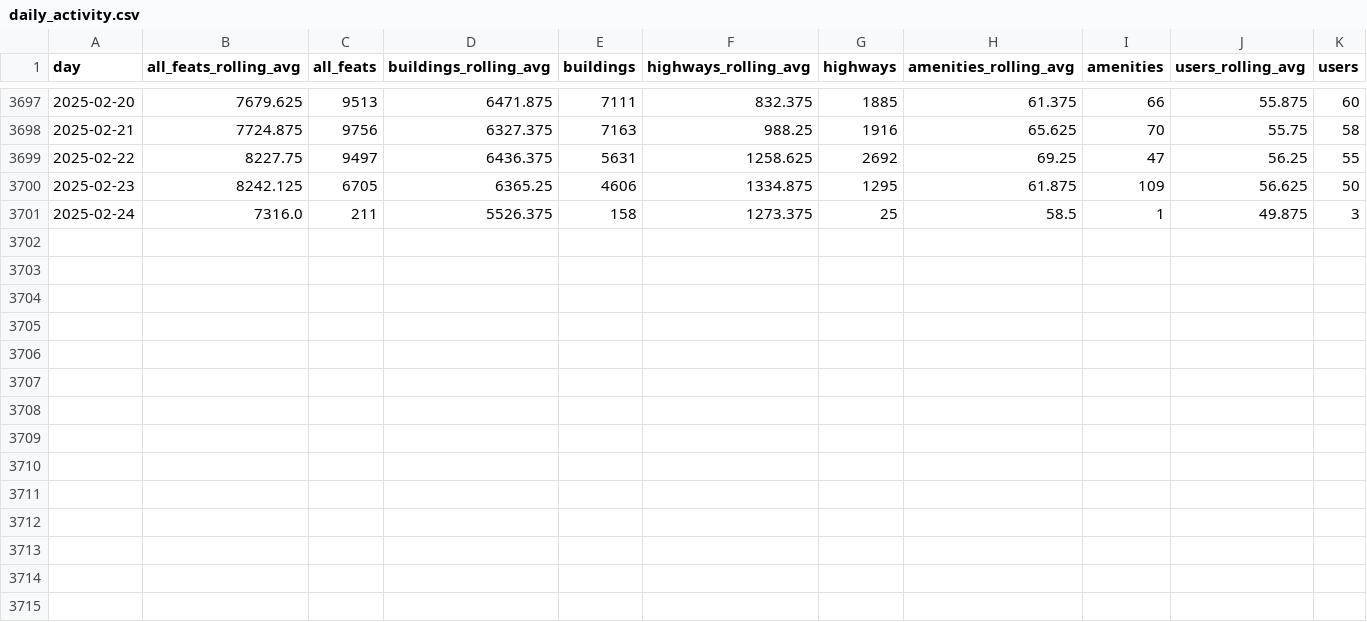
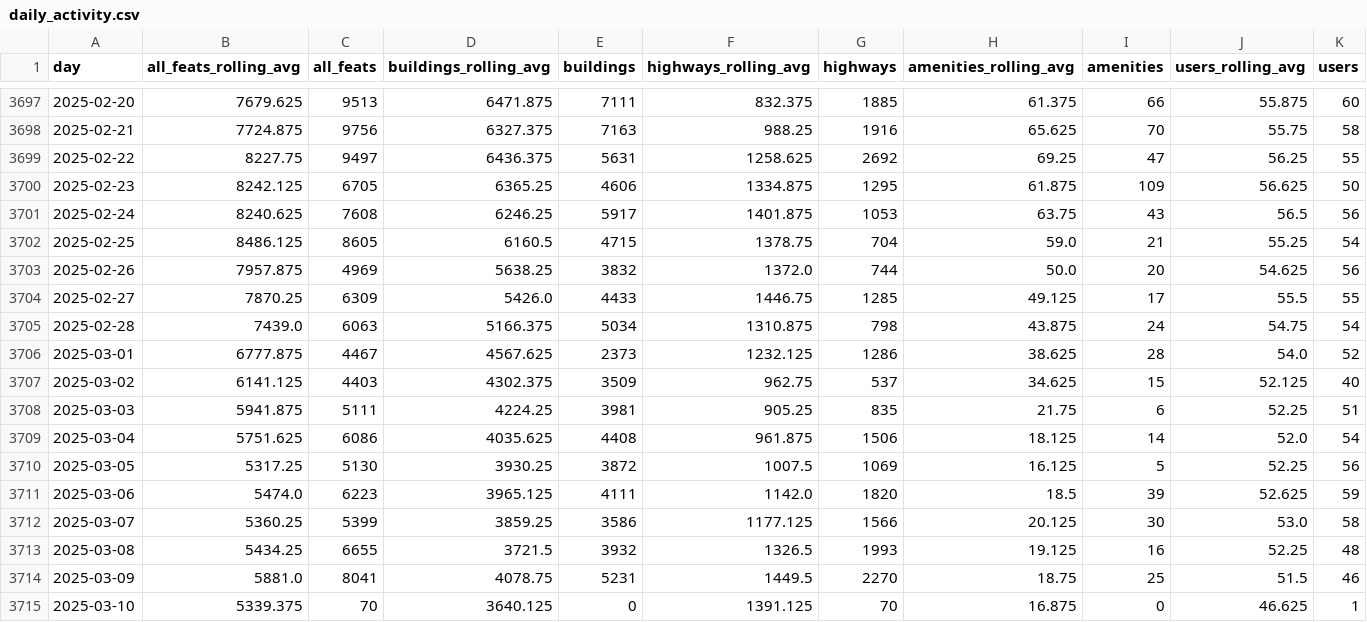
Before and after one commit to youthmappers/activity-dashboard, a CSV file: data/daily_activity.csv, drawn as a sheet; only a part is shown, gaps mark what is left out; rows hold the shown columns only; the diff covers the shown part only; the diff names each change by its address in the sheet, - before the commit and + after, or states it on an @@ line.

```diff
--- a/data/daily_activity.csv
+++ b/data/daily_activity.csv
-B3701 (all_feats_rolling_avg): 7316.0
+B3701 (all_feats_rolling_avg): 8240.625
-C3701 (all_feats): 211
+C3701 (all_feats): 7608
-D3701 (buildings_rolling_avg): 5526.375
+D3701 (buildings_rolling_avg): 6246.25
-E3701 (buildings): 158
+E3701 (buildings): 5917
-F3701 (highways_rolling_avg): 1273.375
+F3701 (highways_rolling_avg): 1401.875
-G3701 (highways): 25
+G3701 (highways): 1053
-H3701 (amenities_rolling_avg): 58.5
+H3701 (amenities_rolling_avg): 63.75
-I3701 (amenities): 1
+I3701 (amenities): 43
-J3701 (users_rolling_avg): 49.875
+J3701 (users_rolling_avg): 56.5
-K3701 (users): 3
+K3701 (users): 56
+row 3702: 2025-02-25 | 8486.125 | 8605 | 6160.5 | 4715 | 1378.75 | 704 | 59.0 | 21 | 55.25 | 54
+row 3703: 2025-02-26 | 7957.875 | 4969 | 5638.25 | 3832 | 1372.0 | 744 | 50.0 | 20 | 54.625 | 56
+row 3704: 2025-02-27 | 7870.25 | 6309 | 5426.0 | 4433 | 1446.75 | 1285 | 49.125 | 17 | 55.5 | 55
+row 3705: 2025-02-28 | 7439.0 | 6063 | 5166.375 | 5034 | 1310.875 | 798 | 43.875 | 24 | 54.75 | 54
+row 3706: 2025-03-01 | 6777.875 | 4467 | 4567.625 | 2373 | 1232.125 | 1286 | 38.625 | 28 | 54.0 | 52
+row 3707: 2025-03-02 | 6141.125 | 4403 | 4302.375 | 3509 | 962.75 | 537 | 34.625 | 15 | 52.125 | 40
+row 3708: 2025-03-03 | 5941.875 | 5111 | 4224.25 | 3981 | 905.25 | 835 | 21.75 | 6 | 52.25 | 51
+row 3709: 2025-03-04 | 5751.625 | 6086 | 4035.625 | 4408 | 961.875 | 1506 | 18.125 | 14 | 52.0 | 54
+row 3710: 2025-03-05 | 5317.25 | 5130 | 3930.25 | 3872 | 1007.5 | 1069 | 16.125 | 5 | 52.25 | 56
+row 3711: 2025-03-06 | 5474.0 | 6223 | 3965.125 | 4111 | 1142.0 | 1820 | 18.5 | 39 | 52.625 | 59
+row 3712: 2025-03-07 | 5360.25 | 5399 | 3859.25 | 3586 | 1177.125 | 1566 | 20.125 | 30 | 53.0 | 58
+row 3713: 2025-03-08 | 5434.25 | 6655 | 3721.5 | 3932 | 1326.5 | 1993 | 19.125 | 16 | 52.25 | 48
+row 3714: 2025-03-09 | 5881.0 | 8041 | 4078.75 | 5231 | 1449.5 | 2270 | 18.75 | 25 | 51.5 | 46
+row 3715: 2025-03-10 | 5339.375 | 70 | 3640.125 | 0 | 1391.125 | 70 | 16.875 | 0 | 46.625 | 1
```
Also changed, not shown: 2 edited cells elsewhere in this file, 9 other files.
